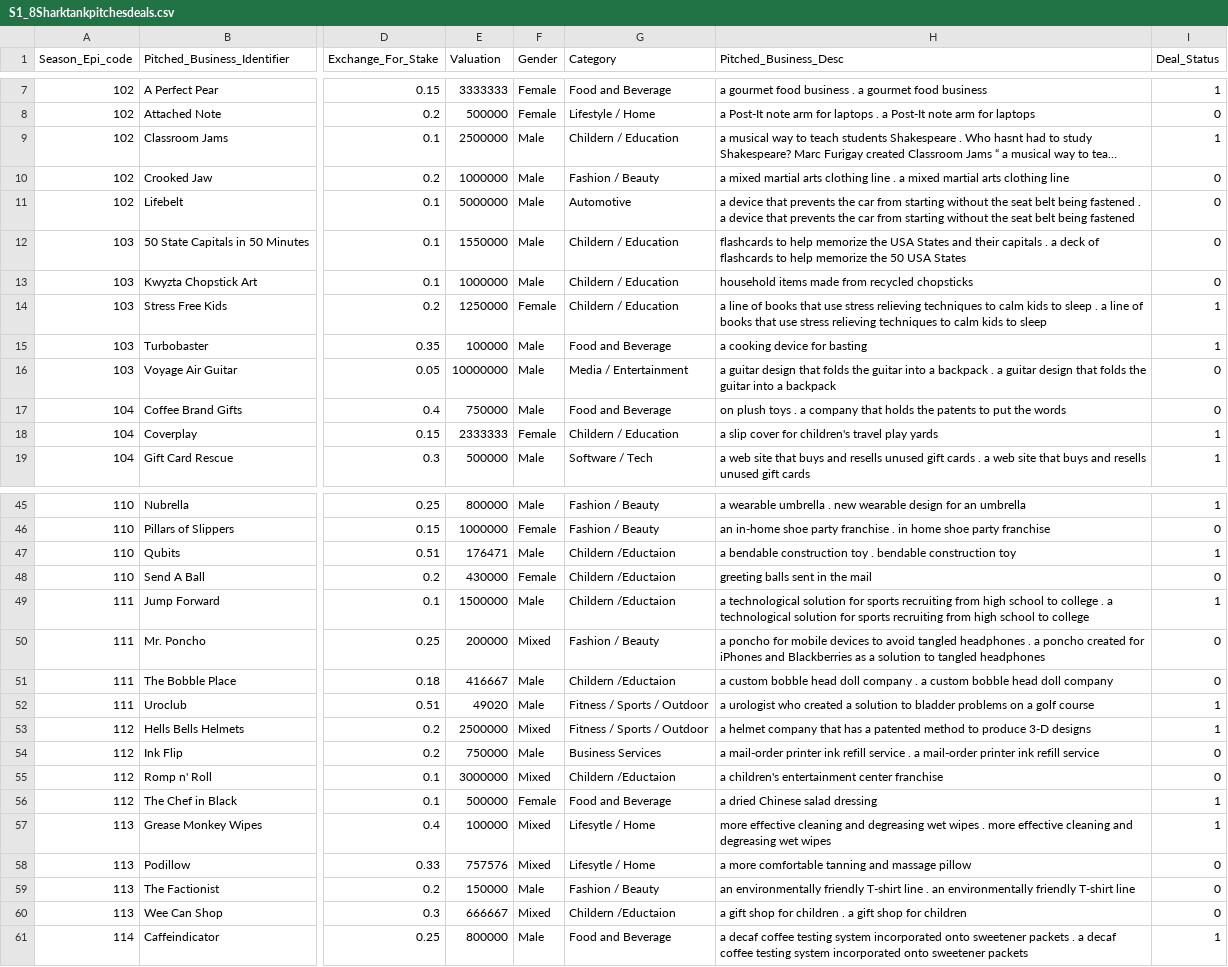
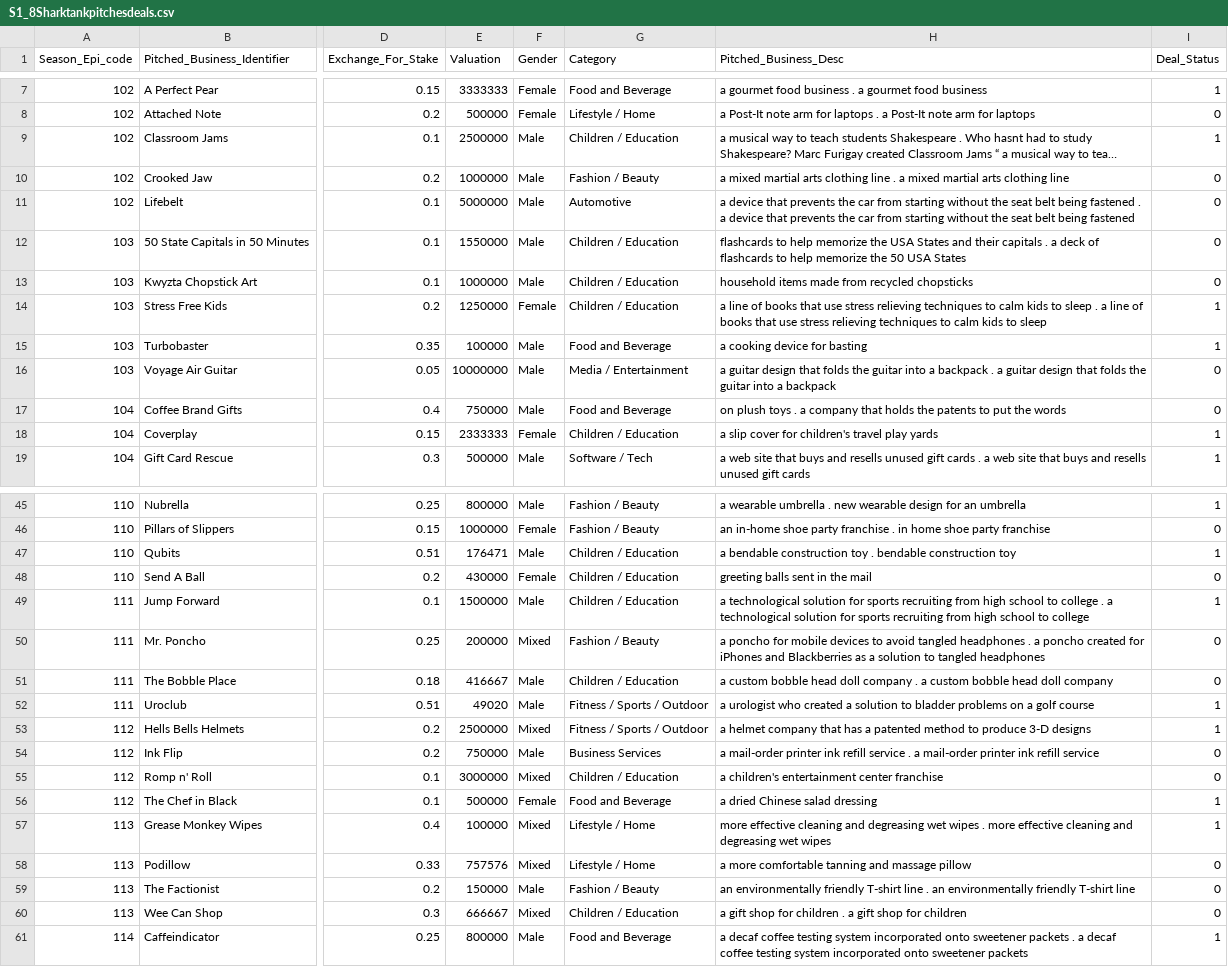
Before and after one commit to tristanpserigny/project-2, a CSV file: data/S1_8Sharktankpitchesdeals.csv, drawn as a sheet; only a part is shown, gaps mark what is left out; long unchanged cells end in …; the diff covers the shown part only; the diff names each change by its address in the sheet, - before the commit and + after, or states it on an @@ line.

Commit message:
Cleaned Table Columns: Categories

```diff
--- a/data/S1_8Sharktankpitchesdeals.csv
+++ b/data/S1_8Sharktankpitchesdeals.csv
-G9 (Category): Childern / Education
+G9 (Category): Children / Education
-G12:G14 (Category): Childern / Education
+G12:G14 (Category): Children / Education
-G18 (Category): Childern / Education
+G18 (Category): Children / Education
-G47:G49 (Category): Childern /Eductaion
+G47:G49 (Category): Children / Education
-G51 (Category): Childern /Eductaion
+G51 (Category): Children / Education
-G55 (Category): Childern /Eductaion
+G55 (Category): Children / Education
-G57:G58 (Category): Lifesytle / Home
+G57:G58 (Category): Lifestyle / Home
-G60 (Category): Childern /Eductaion
+G60 (Category): Children / Education
```
Also changed, not shown: 13 edited cells elsewhere in this file.
